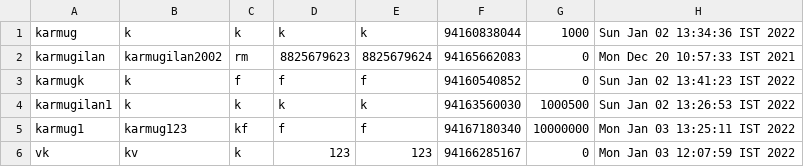
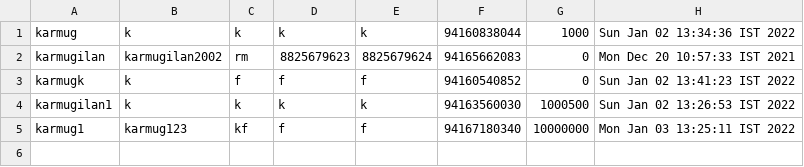
Before and after one commit to VinothVK010/Project-Bank, a CSV file: ProjectBank/data/data.csv, drawn as a sheet.

```diff
--- a/ProjectBank/data/data.csv
+++ b/ProjectBank/data/data.csv
@@ -5,2 +5 @@ karmugilan1,k,k,k,k,94163560030,1000500,Sun Jan 02 13:26:53 IST 2022
 karmug1,karmug123,kf,f,f,94167180340,10000000,Mon Jan 03 13:25:11 IST 2022
-vk,kv,k,123,123,94166285167,0,Mon Jan 03 12:07:59 IST 2022
```
Also changed, not shown: 4 other files.
